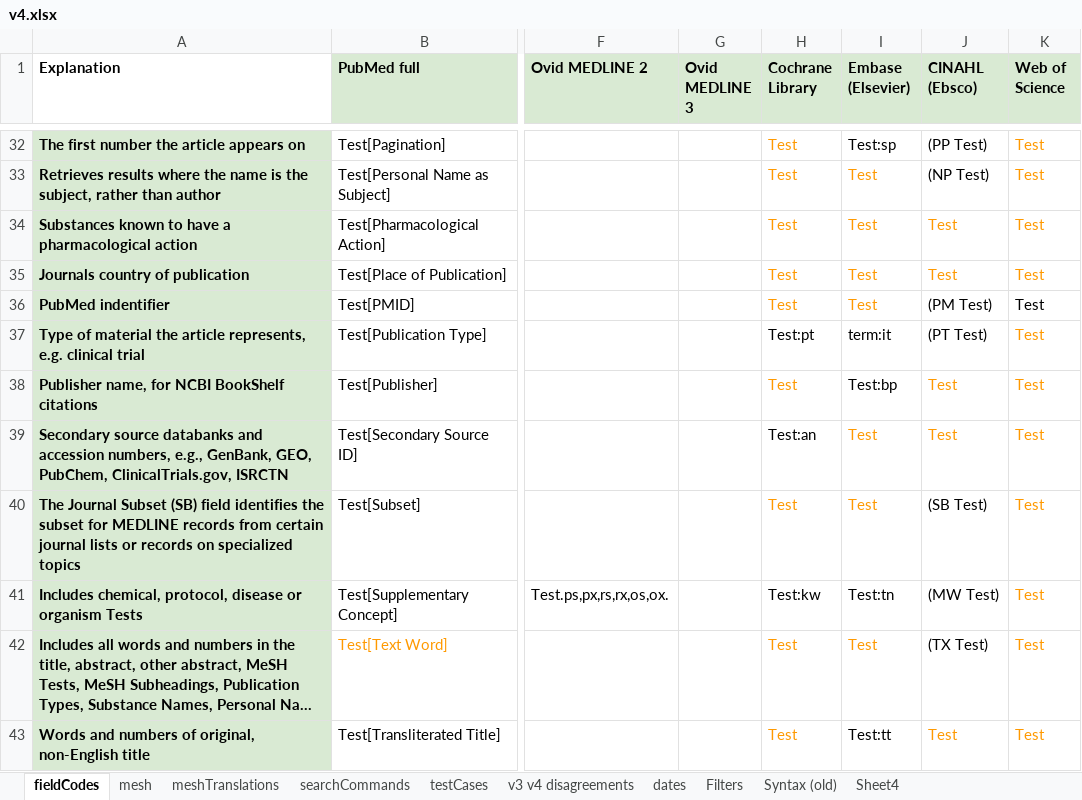
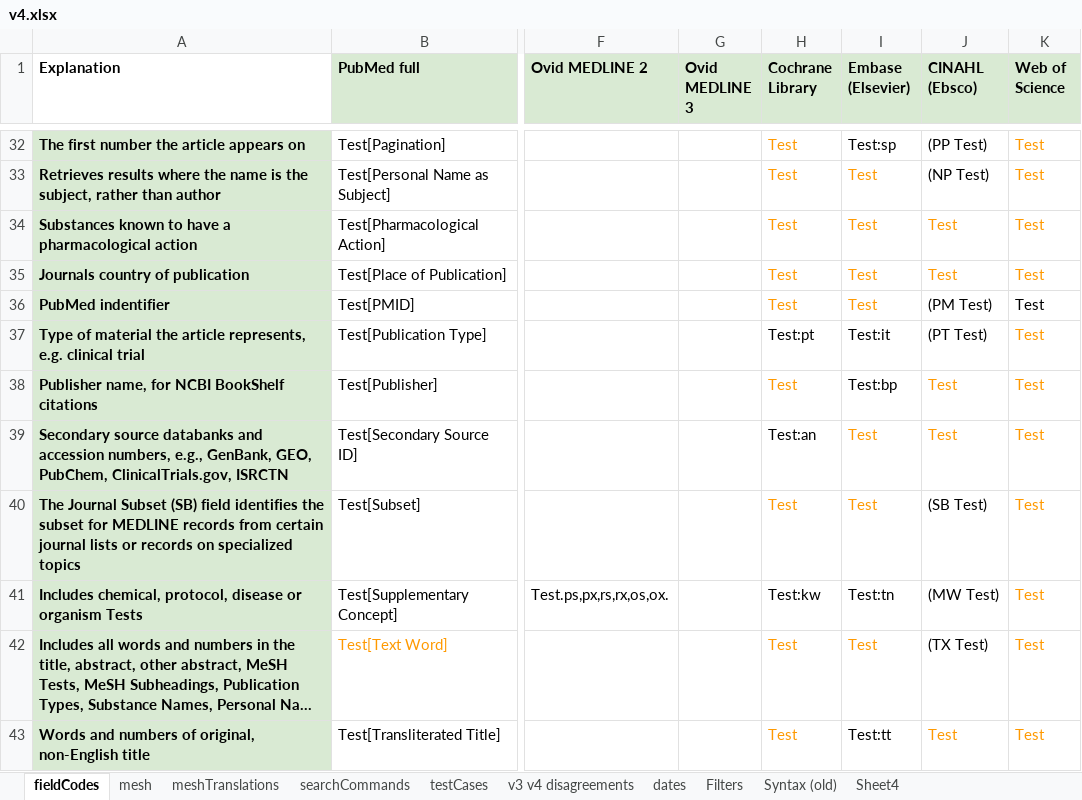
Before and after one commit to IEBH/sra-polyglot, an Excel workbook: data/v4.xlsx, sheet fieldCodes, drawn as a sheet; only a part is shown, gaps mark what is left out; long unchanged cells end in …; values as stored, in another font and other column widths than the file's, no borders; the diff names each change by its address in the sheet, - before the commit and + after, or states it on an @@ line.

```diff
--- a/data/v4.xlsx (sheet fieldCodes)
+++ b/data/v4.xlsx (sheet fieldCodes)
-I37 (Embase (Elsevier)): term:it
+I37 (Embase (Elsevier)): Test:it
```
Also changed, not shown: 2 other files.
